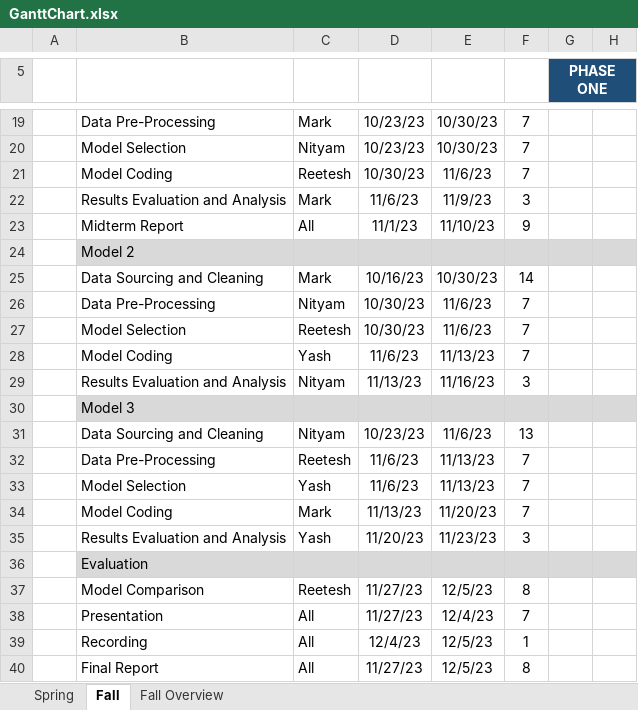
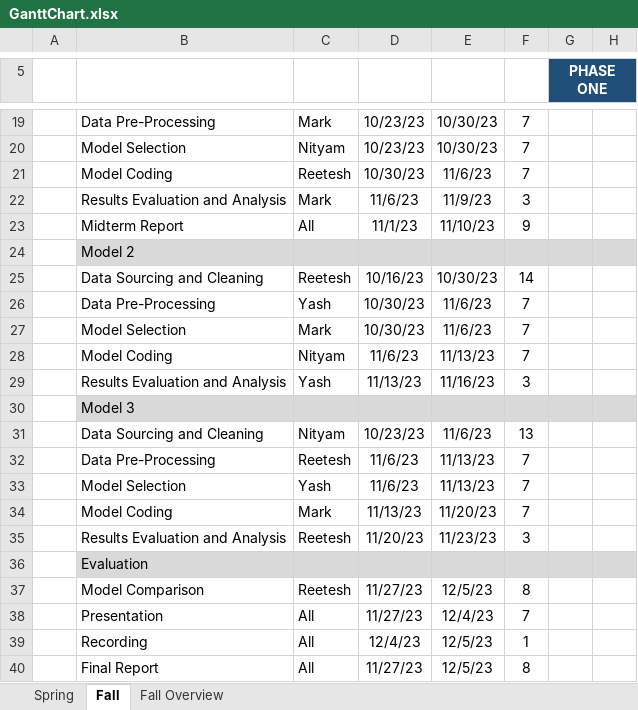
Before and after one commit to reeteshsudhakar/home-credit-risk-analysis, an Excel workbook: docs/resources/GanttChart.xlsx, sheet Fall, drawn as a sheet; only a part is shown, gaps mark what is left out; values as stored, in another font and other column widths than the file's, no borders; the diff names each change by its address in the sheet, - before the commit and + after, or states it on an @@ line.

Commit message:
Assignment Adjustments on Gantt

```diff
--- a/docs/resources/GanttChart.xlsx (sheet Fall)
+++ b/docs/resources/GanttChart.xlsx (sheet Fall)
-C25: Mark
+C25: Reetesh
-C26: Nityam
+C26: Yash
-C27: Reetesh
+C27: Mark
-C28: Yash
+C28: Nityam
-C29: Nityam
+C29: Yash
-C35: Yash
+C35: Reetesh
```
